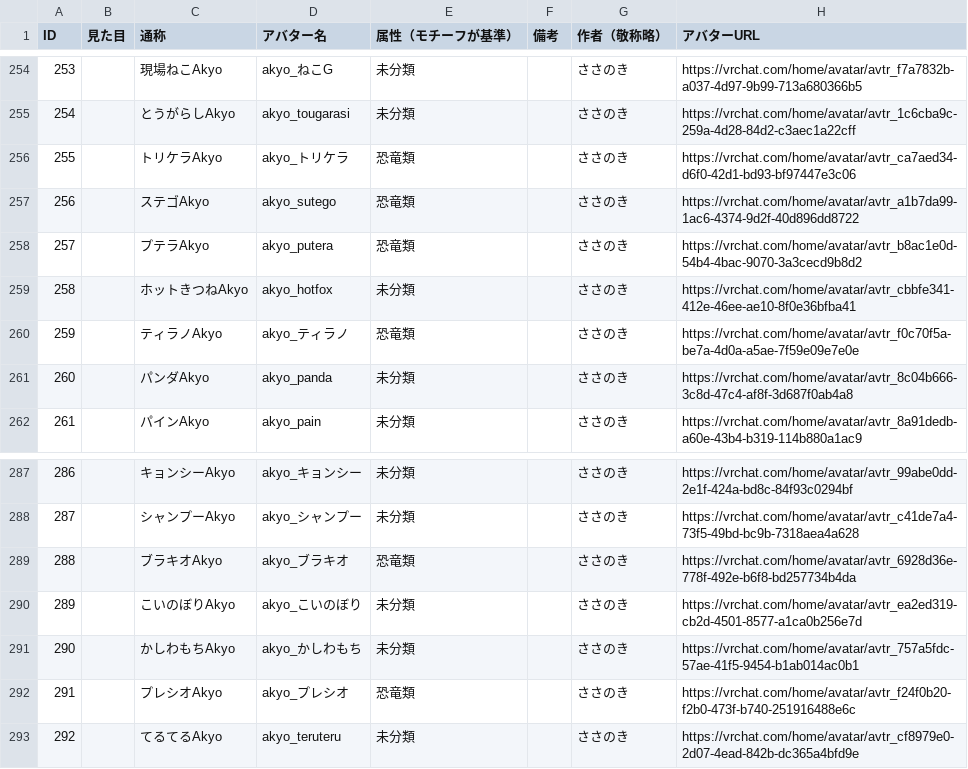
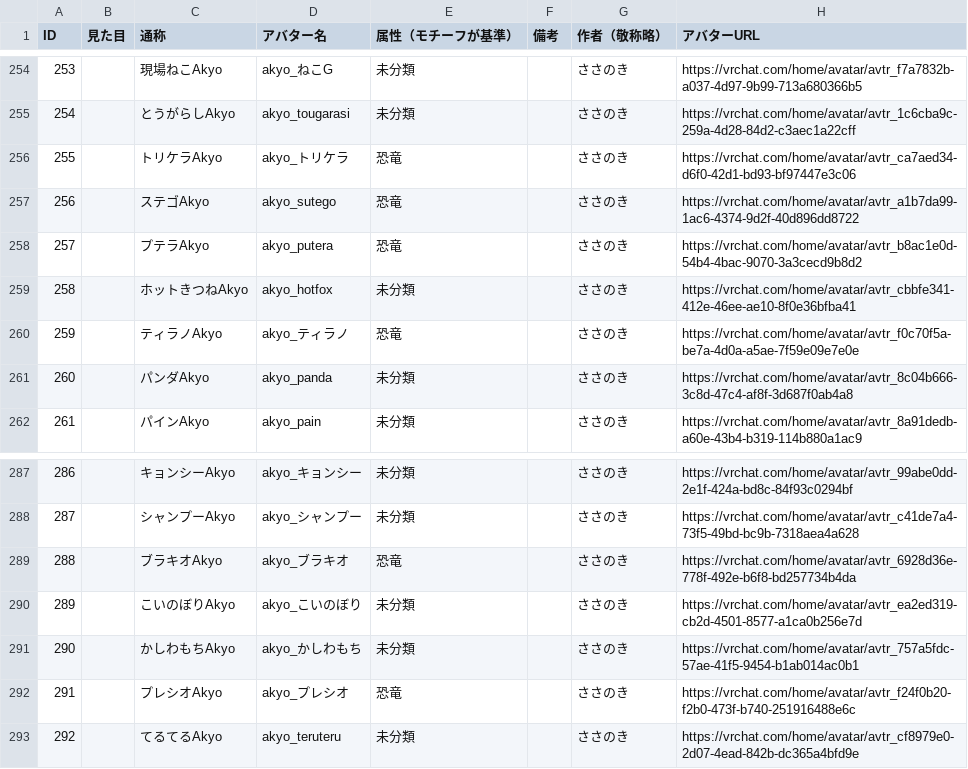
Before and after one commit to rad-vrc/Akyodex, a CSV file: data/akyo-data.csv, drawn as a sheet; only a part is shown, gaps mark what is left out.

Commit message:
画像の背景を新しいウェブP画像に変更し、CSSでの背景設定を改善しました。また、.gitignoreに新しい画像ファイルを追加しました。akyo-data.csvの恐竜類の属性を「恐竜」に修正しました。

```diff
--- a/data/akyo-data.csv
+++ b/data/akyo-data.csv
@@ -255,7 +255,7 @@ ID,見た目,通称,アバター名,属性（モチーフが基準）,備考,作
 254,,とうがらしAkyo,akyo_tougarasi,未分類,,ささのき,https://vrchat.com/home/avatar/avtr_1c6cba9c-259a-4d28-84d2-c3aec1a22cff
-255,,トリケラAkyo,akyo_トリケラ,恐竜類,,ささのき,https://vrchat.com/home/avatar/avtr_ca7aed34-d6f0-42d1-bd93-bf97447e3c06
-256,,ステゴAkyo,akyo_sutego,恐竜類,,ささのき,https://vrchat.com/home/avatar/avtr_a1b7da99-1ac6-4374-9d2f-40d896dd8722
-257,,プテラAkyo,akyo_putera,恐竜類,,ささのき,https://vrchat.com/home/avatar/avtr_b8ac1e0d-54b4-4bac-9070-3a3cecd9b8d2
+255,,トリケラAkyo,akyo_トリケラ,恐竜,,ささのき,https://vrchat.com/home/avatar/avtr_ca7aed34-d6f0-42d1-bd93-bf97447e3c06
+256,,ステゴAkyo,akyo_sutego,恐竜,,ささのき,https://vrchat.com/home/avatar/avtr_a1b7da99-1ac6-4374-9d2f-40d896dd8722
+257,,プテラAkyo,akyo_putera,恐竜,,ささのき,https://vrchat.com/home/avatar/avtr_b8ac1e0d-54b4-4bac-9070-3a3cecd9b8d2
 258,,ホットきつねAkyo,akyo_hotfox,未分類,,ささのき,https://vrchat.com/home/avatar/avtr_cbbfe341-412e-46ee-ae10-8f0e36bfba41
-259,,ティラノAkyo,akyo_ティラノ,恐竜類,,ささのき,https://vrchat.com/home/avatar/avtr_f0c70f5a-be7a-4d0a-a5ae-7f59e09e7e0e
+259,,ティラノAkyo,akyo_ティラノ,恐竜,,ささのき,https://vrchat.com/home/avatar/avtr_f0c70f5a-be7a-4d0a-a5ae-7f59e09e7e0e
 260,,パンダAkyo,akyo_panda,未分類,,ささのき,https://vrchat.com/home/avatar/avtr_8c04b666-3c8d-47c4-af8f-3d687f0ab4a8
@@ -288,6 +288,6 @@ ID,見た目,通称,アバター名,属性（モチーフが基準）,備考,作
 287,,シャンプーAkyo,akyo_シャンプー,未分類,,ささのき,https://vrchat.com/home/avatar/avtr_c41de7a4-73f5-49bd-bc9b-7318aea4a628
-288,,ブラキオAkyo,akyo_ブラキオ,恐竜類,,ささのき,https://vrchat.com/home/avatar/avtr_6928d36e-778f-492e-b6f8-bd257734b4da
+288,,ブラキオAkyo,akyo_ブラキオ,恐竜,,ささのき,https://vrchat.com/home/avatar/avtr_6928d36e-778f-492e-b6f8-bd257734b4da
 289,,こいのぼりAkyo,akyo_こいのぼり,未分類,,ささのき,https://vrchat.com/home/avatar/avtr_ea2ed319-cb2d-4501-8577-a1ca0b256e7d
 290,,かしわもちAkyo,akyo_かしわもち,未分類,,ささのき,https://vrchat.com/home/avatar/avtr_757a5fdc-57ae-41f5-9454-b1ab014ac0b1
-291,,プレシオAkyo,akyo_プレシオ,恐竜類,,ささのき,https://vrchat.com/home/avatar/avtr_f24f0b20-f2b0-473f-b740-251916488e6c
+291,,プレシオAkyo,akyo_プレシオ,恐竜,,ささのき,https://vrchat.com/home/avatar/avtr_f24f0b20-f2b0-473f-b740-251916488e6c
 292,,てるてるAkyo,akyo_teruteru,未分類,,ささのき,https://vrchat.com/home/avatar/avtr_cf8979e0-2d07-4ead-842b-dc365a4bfd9e
```
Also changed, not shown: 4 other files.
